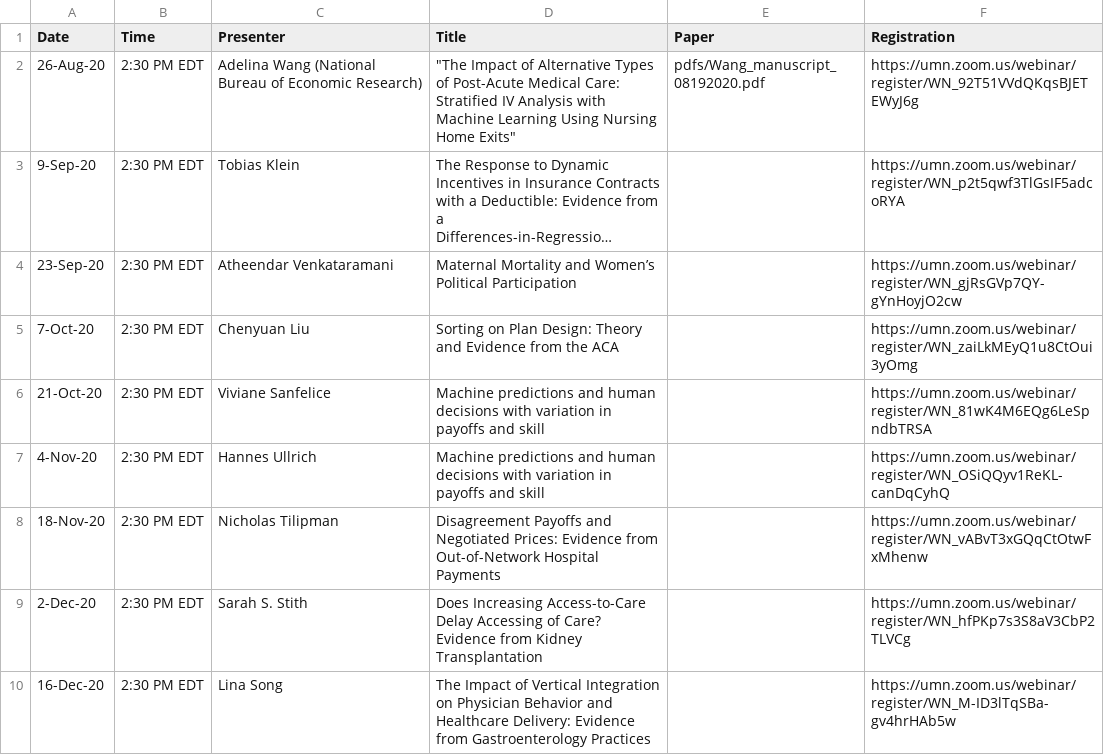
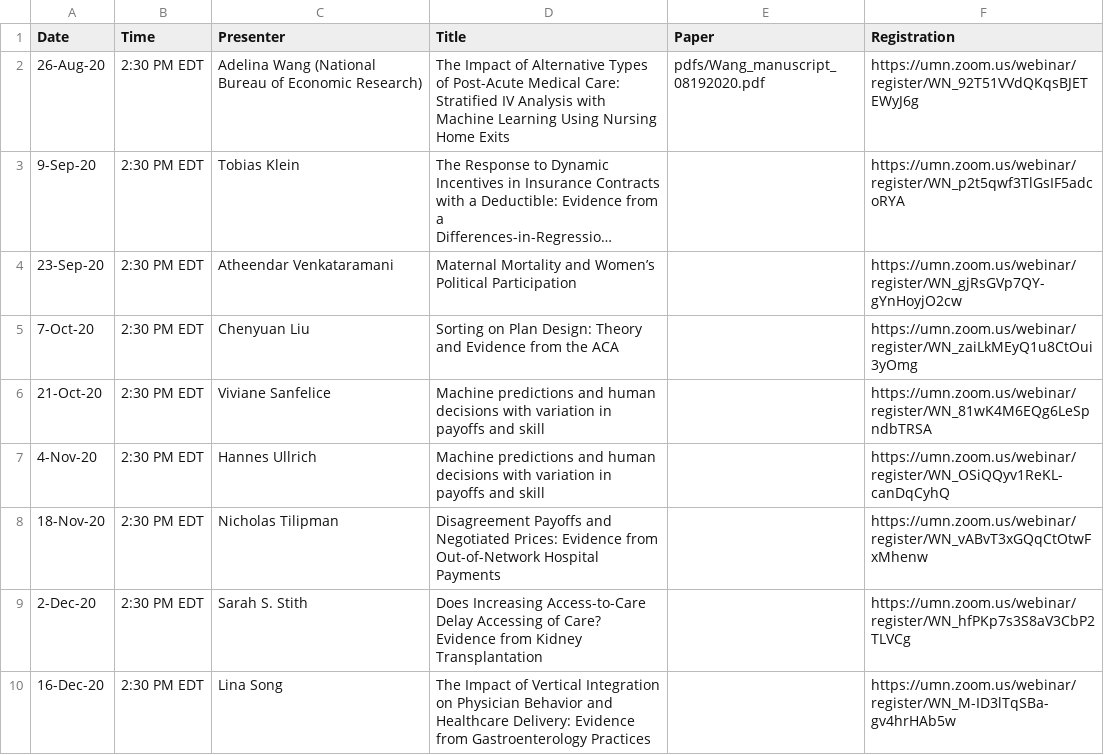
Before and after one commit to ernbilen/EHEC-website, a CSV file: _data/main_page.csv, drawn as a sheet; long unchanged cells end in …; the diff names each change by its address in the sheet, - before the commit and + after, or states it on an @@ line.

```diff
--- a/_data/main_page.csv
+++ b/_data/main_page.csv
-D2 (Title): "The Impact of Alternative Types of Post-Acute Medical Care: Stratified IV Analysis with Machine Learning Using Nursing Home Exits"
+D2 (Title): The Impact of Alternative Types of Post-Acute Medical Care: Stratified IV Analysis with Machine Learning Using Nursing Home Exits
```
Also changed, not shown: _data/upcoming_schedule.csv.
